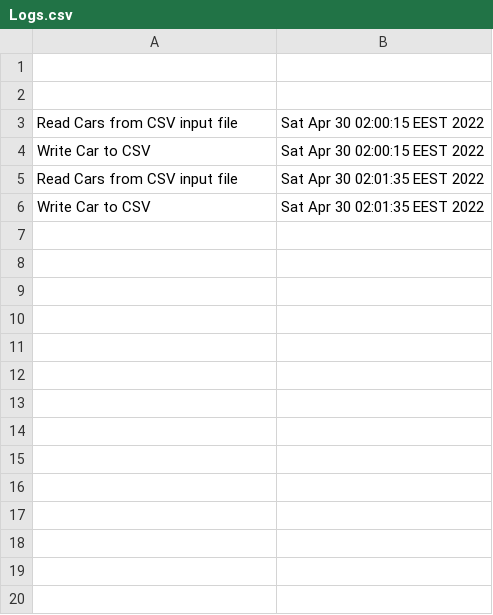
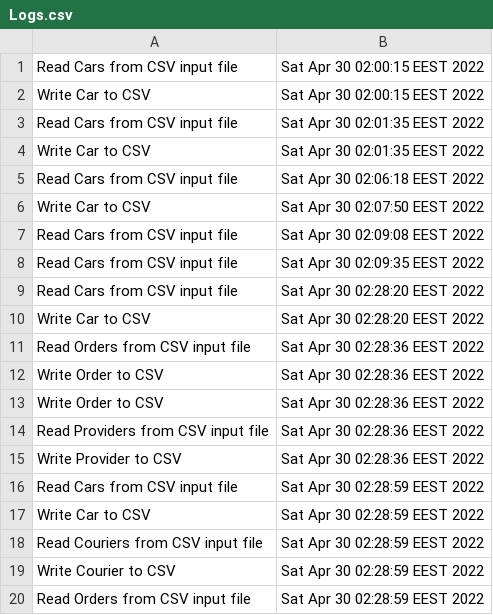
Before and after one commit to VladJahaleanu/PAO, a CSV file: PAO_Project/Logs.csv, drawn as a sheet; only a part is shown; the diff covers the shown part only.

```diff
--- a/PAO_Project/Logs.csv
+++ b/PAO_Project/Logs.csv
@@ -1,3 +1 @@
-
-
 Read Cars from CSV input file,Sat Apr 30 02:00:15 EEST 2022
@@ -6 +4,17 @@ Read Cars from CSV input file,Sat Apr 30 02:01:35 EEST 2022
 Write Car to CSV,Sat Apr 30 02:01:35 EEST 2022
+Read Cars from CSV input file,Sat Apr 30 02:06:18 EEST 2022
+Write Car to CSV,Sat Apr 30 02:07:50 EEST 2022
+Read Cars from CSV input file,Sat Apr 30 02:09:08 EEST 2022
+Read Cars from CSV input file,Sat Apr 30 02:09:35 EEST 2022
+Read Cars from CSV input file,Sat Apr 30 02:28:20 EEST 2022
+Write Car to CSV,Sat Apr 30 02:28:20 EEST 2022
+Read Orders from CSV input file,Sat Apr 30 02:28:36 EEST 2022
+Write Order to CSV,Sat Apr 30 02:28:36 EEST 2022
+Write Order to CSV,Sat Apr 30 02:28:36 EEST 2022
+Read Providers from CSV input file,Sat Apr 30 02:28:36 EEST 2022
+Write Provider to CSV,Sat Apr 30 02:28:36 EEST 2022
+Read Cars from CSV input file,Sat Apr 30 02:28:59 EEST 2022
+Write Car to CSV,Sat Apr 30 02:28:59 EEST 2022
+Read Couriers from CSV input file,Sat Apr 30 02:28:59 EEST 2022
+Write Courier to CSV,Sat Apr 30 02:28:59 EEST 2022
+Read Orders from CSV input file,Sat Apr 30 02:28:59 EEST 2022
```
Also changed, not shown: 16 added rows elsewhere in this file, 15 other files.
